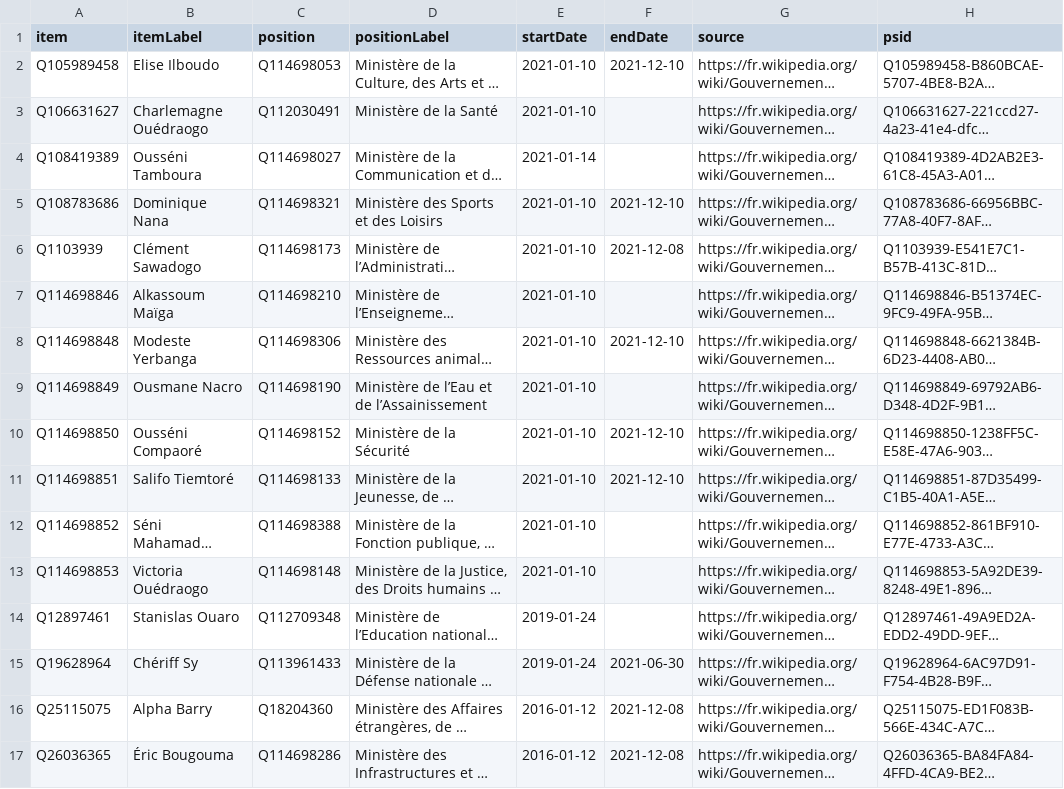
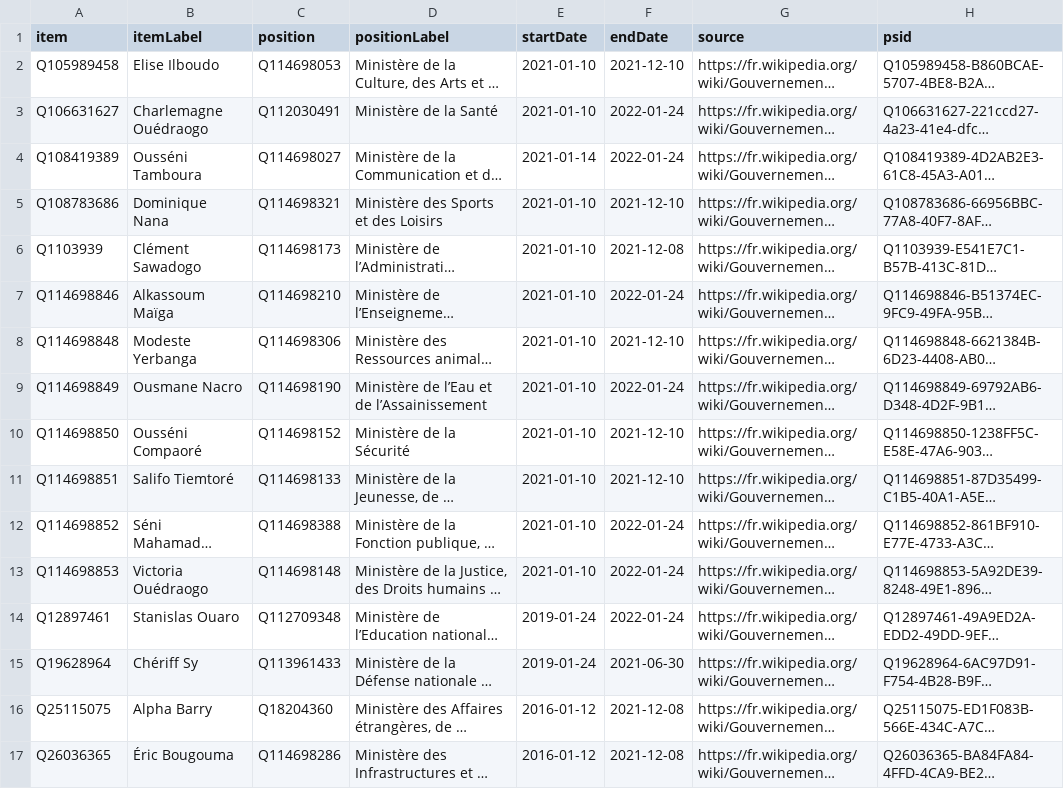
Before and after one commit to every-politician-scrapers/burkina-faso, a CSV file: sources/cabinet/2021-01-dabire-2/wikidata.csv, drawn as a sheet; only a part is shown; long unchanged cells end in …; the diff covers the shown part only; the diff names each change by its address in the sheet, - before the commit and + after, or states it on an @@ line.

Commit message:
Compare external sources to Wikidata

```diff
--- a/sources/cabinet/2021-01-dabire-2/wikidata.csv
+++ b/sources/cabinet/2021-01-dabire-2/wikidata.csv
-F3:F4 (endDate): (empty)
+F3:F4 (endDate): 2022-01-24
-F7 (endDate): (empty)
+F7 (endDate): 2022-01-24
-F9 (endDate): (empty)
+F9 (endDate): 2022-01-24
-F12:F14 (endDate): (empty)
+F12:F14 (endDate): 2022-01-24
```
Also changed, not shown: 5 edited cells elsewhere in this file, sources/cabinet/2021-12-zorbo/wikidata.csv.
